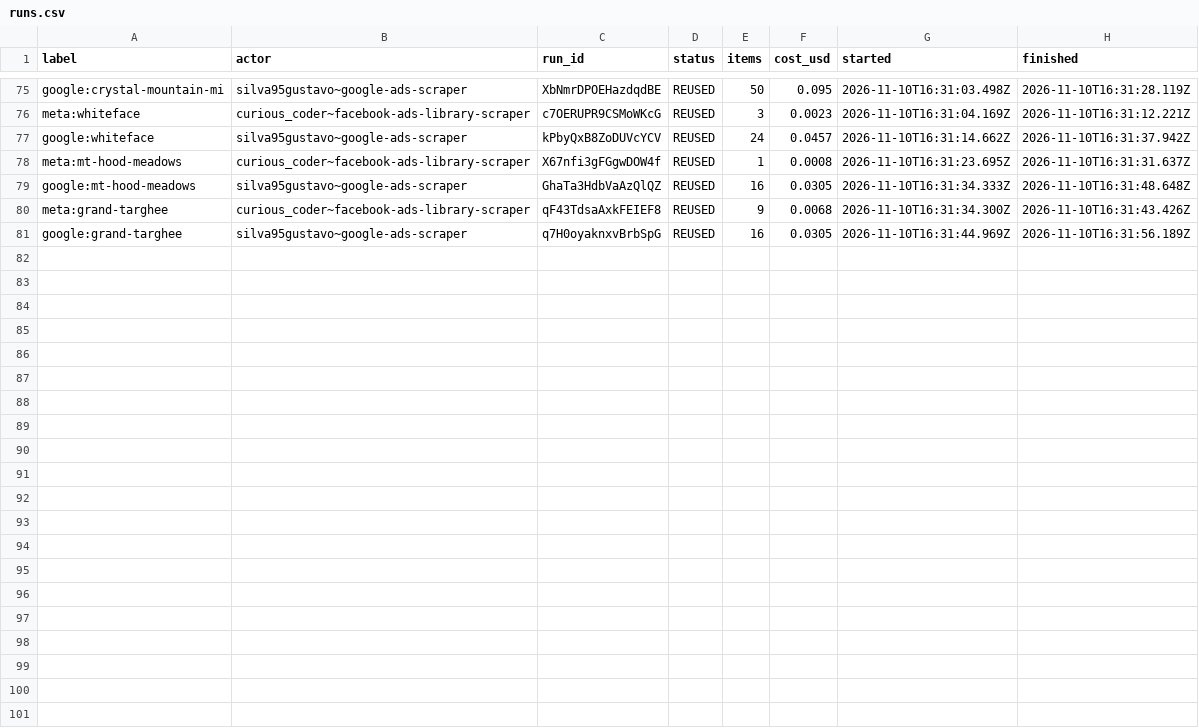
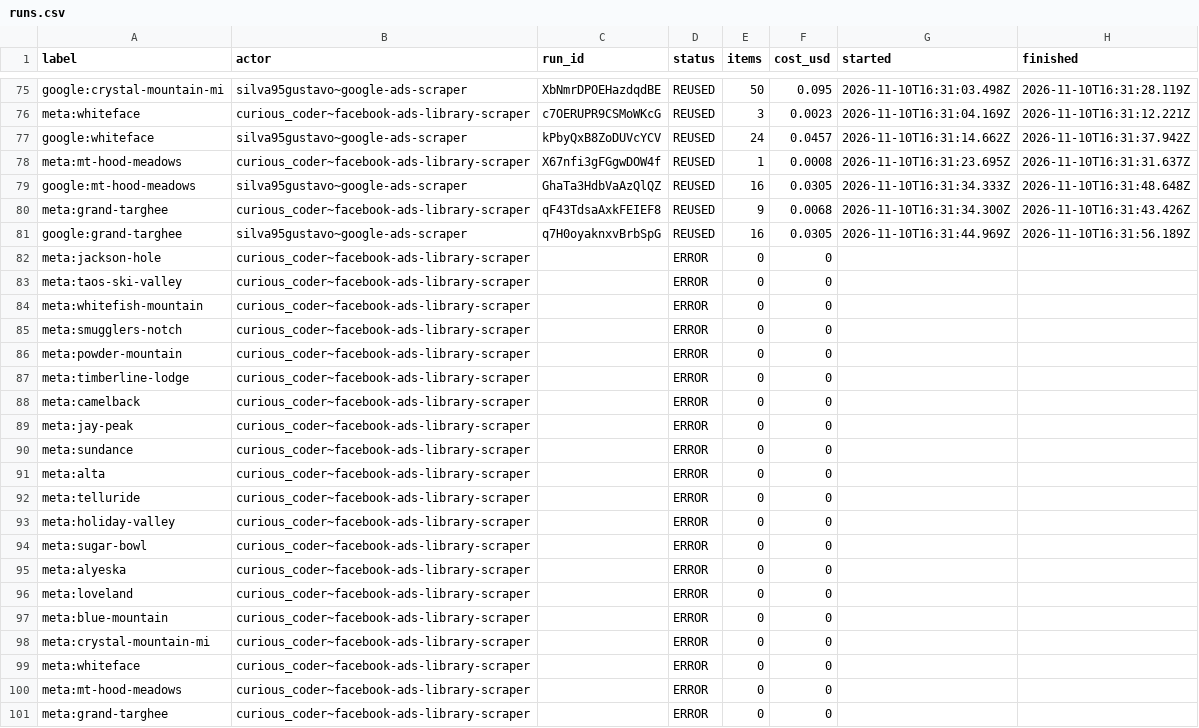
Before and after one commit to deanisaac06/Ski-Area-Ad-Tracking, a CSV file: data/runs.csv, drawn as a sheet; only a part is shown, gaps mark what is left out; the diff names each change by its address in the sheet, - before the commit and + after, or states it on an @@ line.

```diff
--- a/data/runs.csv
+++ b/data/runs.csv
+row 82: meta:jackson-hole | curious_coder~facebook-ads-library-scraper |  | ERROR | 0 | 0
+row 83: meta:taos-ski-valley | curious_coder~facebook-ads-library-scraper |  | ERROR | 0 | 0
+row 84: meta:whitefish-mountain | curious_coder~facebook-ads-library-scraper |  | ERROR | 0 | 0
+row 85: meta:smugglers-notch | curious_coder~facebook-ads-library-scraper |  | ERROR | 0 | 0
+row 86: meta:powder-mountain | curious_coder~facebook-ads-library-scraper |  | ERROR | 0 | 0
+row 87: meta:timberline-lodge | curious_coder~facebook-ads-library-scraper |  | ERROR | 0 | 0
+row 88: meta:camelback | curious_coder~facebook-ads-library-scraper |  | ERROR | 0 | 0
+row 89: meta:jay-peak | curious_coder~facebook-ads-library-scraper |  | ERROR | 0 | 0
+row 90: meta:sundance | curious_coder~facebook-ads-library-scraper |  | ERROR | 0 | 0
+row 91: meta:alta | curious_coder~facebook-ads-library-scraper |  | ERROR | 0 | 0
+row 92: meta:telluride | curious_coder~facebook-ads-library-scraper |  | ERROR | 0 | 0
+row 93: meta:holiday-valley | curious_coder~facebook-ads-library-scraper |  | ERROR | 0 | 0
+row 94: meta:sugar-bowl | curious_coder~facebook-ads-library-scraper |  | ERROR | 0 | 0
+row 95: meta:alyeska | curious_coder~facebook-ads-library-scraper |  | ERROR | 0 | 0
+row 96: meta:loveland | curious_coder~facebook-ads-library-scraper |  | ERROR | 0 | 0
+row 97: meta:blue-mountain | curious_coder~facebook-ads-library-scraper |  | ERROR | 0 | 0
+row 98: meta:crystal-mountain-mi | curious_coder~facebook-ads-library-scraper |  | ERROR | 0 | 0
+row 99: meta:whiteface | curious_coder~facebook-ads-library-scraper |  | ERROR | 0 | 0
+row 100: meta:mt-hood-meadows | curious_coder~facebook-ads-library-scraper |  | ERROR | 0 | 0
+row 101: meta:grand-targhee | curious_coder~facebook-ads-library-scraper |  | ERROR | 0 | 0
```
Also changed, not shown: 4 other files.
